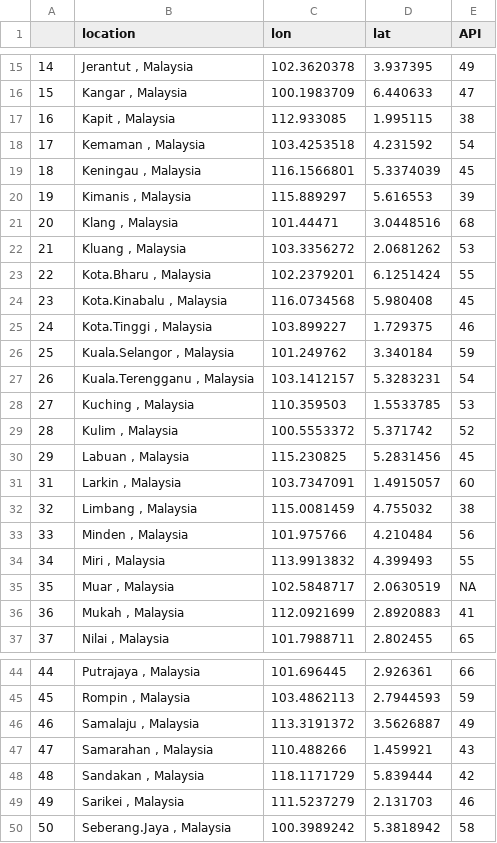
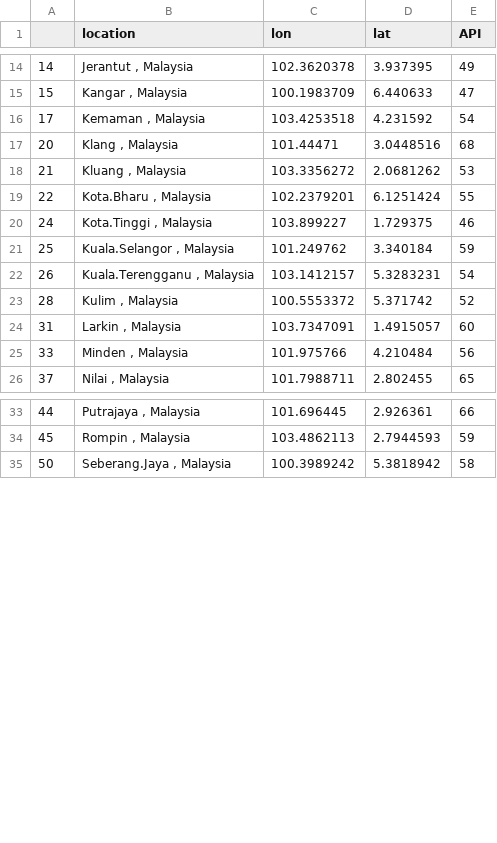
Before and after one commit to SHINE-six/Geostatistical-Analysis-Prediction-of-Air-Pollution-Index-in-West-Malaysia, a CSV file: PreparedDataSet/API_19.csv, drawn as a sheet; only a part is shown, gaps mark what is left out; the diff covers the shown part only.

```diff
--- a/PreparedDataSet/API_19.csv
+++ b/PreparedDataSet/API_19.csv
@@ -16,6 +15,3 @@
 "15","Kangar , Malaysia",100.1983709,6.440633,47
-"16","Kapit , Malaysia",112.933085,1.995115,38
 "17","Kemaman , Malaysia",103.4253518,4.231592,54
-"18","Keningau , Malaysia",116.1566801,5.3374039,45
-"19","Kimanis , Malaysia",115.889297,5.616553,39
 "20","Klang , Malaysia",101.44471,3.0448516,68
@@ -23,3 +19,2 @@
 "22","Kota.Bharu , Malaysia",102.2379201,6.1251424,55
-"23","Kota.Kinabalu , Malaysia",116.0734568,5.980408,45
 "24","Kota.Tinggi , Malaysia",103.899227,1.729375,46
@@ -27,11 +22,5 @@
 "26","Kuala.Terengganu , Malaysia",103.1412157,5.3283231,54
-"27","Kuching , Malaysia",110.359503,1.5533785,53
 "28","Kulim , Malaysia",100.5553372,5.371742,52
-"29","Labuan , Malaysia",115.230825,5.2831456,45
 "31","Larkin , Malaysia",103.7347091,1.4915057,60
-"32","Limbang , Malaysia",115.0081459,4.755032,38
 "33","Minden , Malaysia",101.975766,4.210484,56
-"34","Miri , Malaysia",113.9913832,4.399493,55
-"35","Muar , Malaysia",102.5848717,2.0630519,NA
-"36","Mukah , Malaysia",112.0921699,2.8920883,41
 "37","Nilai , Malaysia",101.7988711,2.802455,65
@@ -45,6 +34,2 @@
 "45","Rompin , Malaysia",103.4862113,2.7944593,59
-"46","Samalaju , Malaysia",113.3191372,3.5626887,49
-"47","Samarahan , Malaysia",110.488266,1.459921,43
-"48","Sandakan , Malaysia",118.1171729,5.839444,42
-"49","Sarikei , Malaysia",111.5237279,2.131703,46
 "50","Seberang.Jaya , Malaysia",100.3989242,5.3818942,58
```
Also changed, not shown: 4 removed rows elsewhere in this file, 11 other files.
